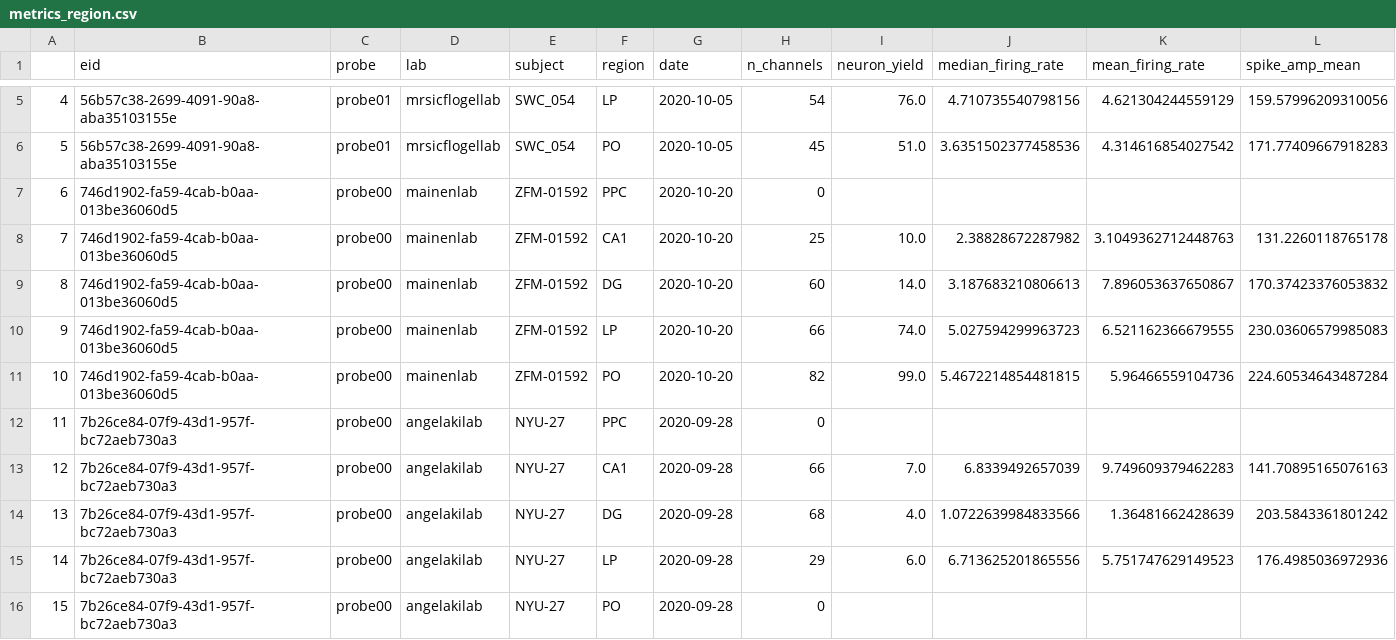
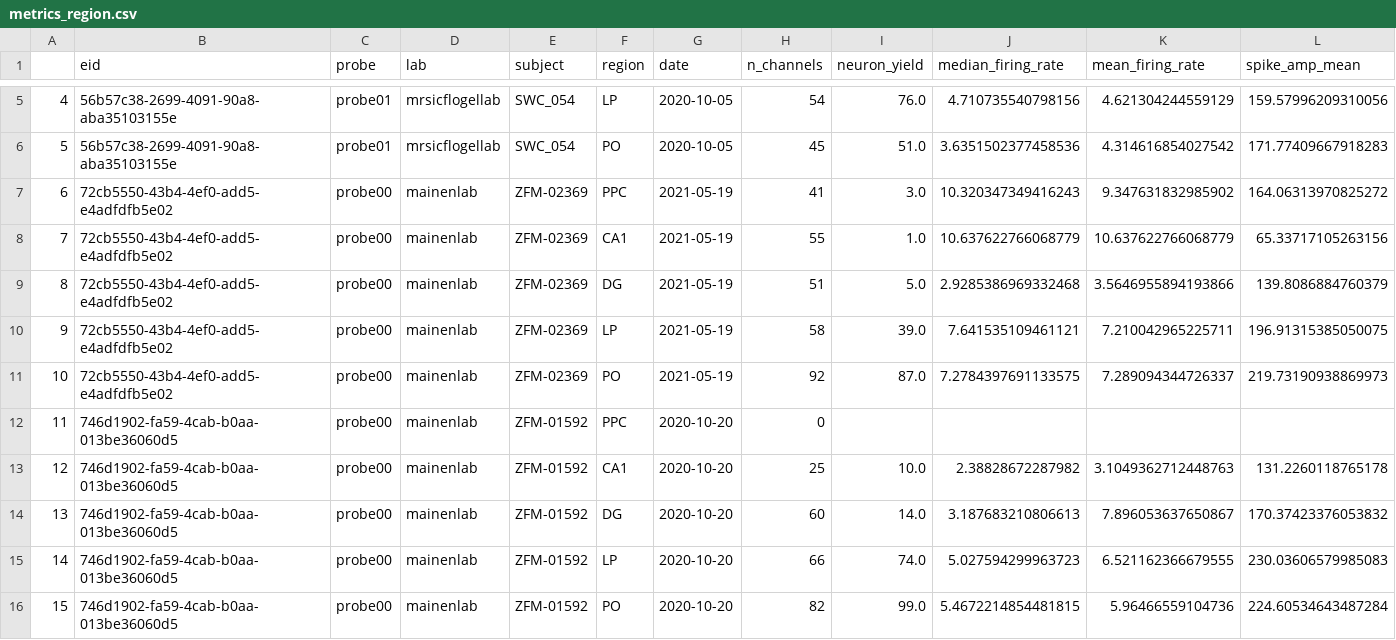
Before and after one commit to int-brain-lab/paper-reproducible-ephys, a CSV file: data/metrics_region.csv, drawn as a sheet; only a part is shown, gaps mark what is left out; the shorter side is filled out with more unchanged rows; addresses are those after the commit; rows hold the shown columns only; the diff names each change by its address in the sheet, - before the commit and + after, or states it on an @@ line.

Commit message:
Updated eid list

```diff
--- a/data/metrics_region.csv
+++ b/data/metrics_region.csv
+row 7: 6 | 72cb5550-43b4-4ef0-add5-e4adfdfb5e02 | probe00 | mainenlab | ZFM-02369 | PPC | 2021-05-19 | 41 | 3.0 | 10.320347349416243 | 9.347631832985902 | 164.06313970825272
+row 8: 7 | 72cb5550-43b4-4ef0-add5-e4adfdfb5e02 | probe00 | mainenlab | ZFM-02369 | CA1 | 2021-05-19 | 55 | 1.0 | 10.637622766068779 | 10.637622766068779 | 65.33717105263156
+row 9: 8 | 72cb5550-43b4-4ef0-add5-e4adfdfb5e02 | probe00 | mainenlab | ZFM-02369 | DG | 2021-05-19 | 51 | 5.0 | 2.9285386969332468 | 3.5646955894193866 | 139.8086884760379
+row 10: 9 | 72cb5550-43b4-4ef0-add5-e4adfdfb5e02 | probe00 | mainenlab | ZFM-02369 | LP | 2021-05-19 | 58 | 39.0 | 7.641535109461121 | 7.210042965225711 | 196.91315385050075
+row 11: 10 | 72cb5550-43b4-4ef0-add5-e4adfdfb5e02 | probe00 | mainenlab | ZFM-02369 | PO | 2021-05-19 | 92 | 87.0 | 7.2784397691133575 | 7.289094344726337 | 219.73190938869973
@@ column A renumbered from row 12 down @@
```
Also changed, not shown: 2 other files.
